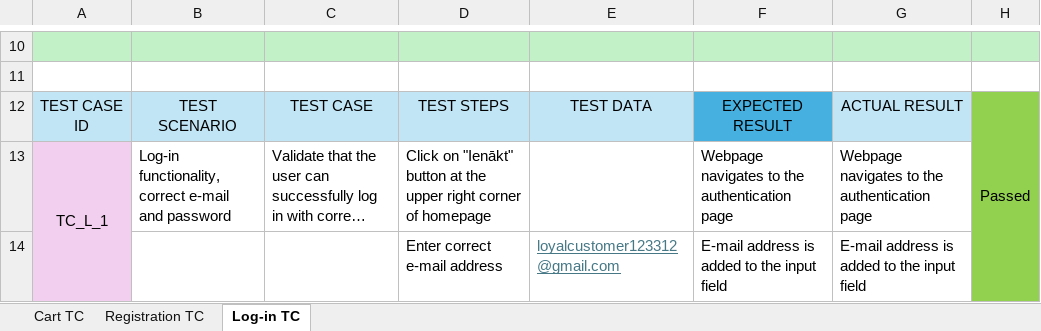
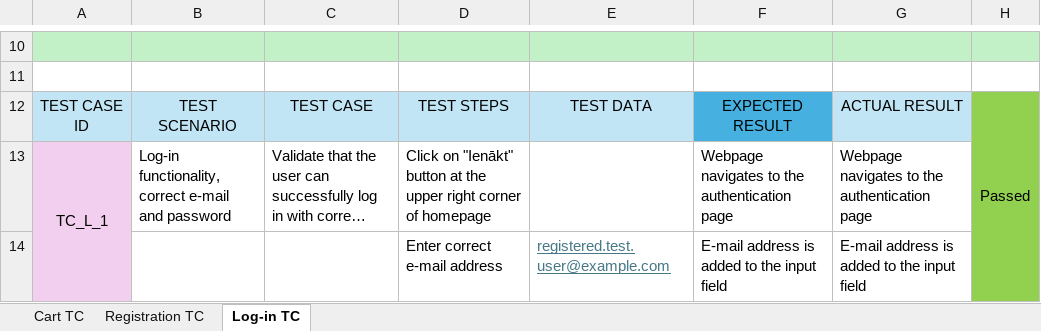
Before and after one commit to MartinsR112/qa-portfolio, an Excel workbook: manual-testing/barbora-webshop-testing/test-cases/Test cases.xlsx, sheet Log-in TC, drawn as a sheet; only a part is shown, gaps mark what is left out; long unchanged cells end in …; values as stored, in another font and other column widths than the file's, no borders; the diff covers the shown part only; the diff names each change by its address in the sheet, - before the commit and + after, or states it on an @@ line.

Commit message:
Add Playwright automation tests and update manual testing project

```diff
--- a/manual-testing/barbora-webshop-testing/test-cases/Test cases.xlsx (sheet Log-in TC)
+++ b/manual-testing/barbora-webshop-testing/test-cases/Test cases.xlsx (sheet Log-in TC)
-E14: loyalcustomer123312@gmail.com
+E14: registered.test.user@example.com
```
Also changed, not shown: 21 edited cells elsewhere in this sheet, sheet Registration TC, sheet Cart TC, 12 other files.
